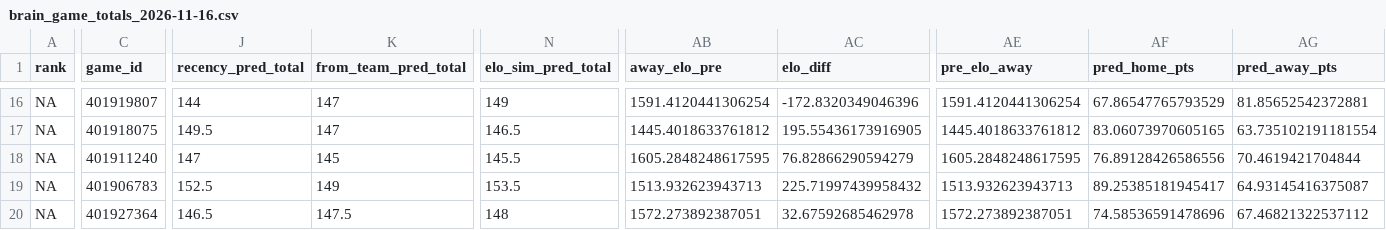
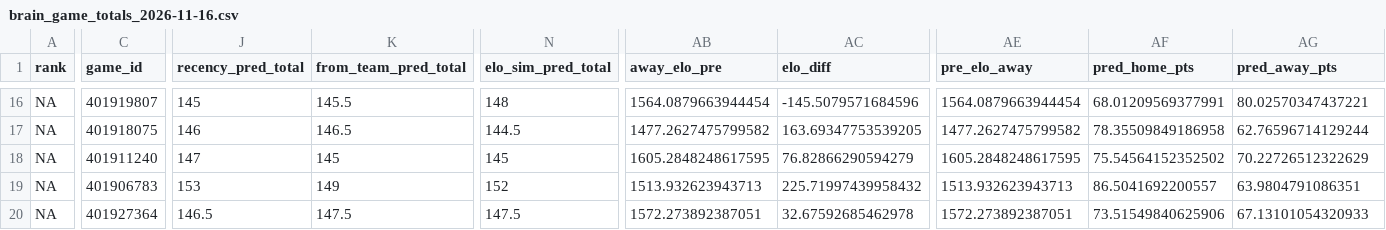
Before and after one commit to CameronBroussard6/cbb-site, a CSV file: data/brain_game_totals_2026-11-16.csv, drawn as a sheet; only a part is shown, gaps mark what is left out; the diff covers the shown part only; the diff names each change by its address in the sheet, - before the commit and + after, or states it on an @@ line.

```diff
--- a/data/brain_game_totals_2026-11-16.csv
+++ b/data/brain_game_totals_2026-11-16.csv
-J16 (recency_pred_total): 144
+J16 (recency_pred_total): 145
-K16 (from_team_pred_total): 147
+K16 (from_team_pred_total): 145.5
-N16 (elo_sim_pred_total): 149
+N16 (elo_sim_pred_total): 148
-AB16 (away_elo_pre): 1591.4120441306254
+AB16 (away_elo_pre): 1564.0879663944454
-AC16 (elo_diff): -172.8320349046396
+AC16 (elo_diff): -145.5079571684596
-AE16 (pre_elo_away): 1591.4120441306254
+AE16 (pre_elo_away): 1564.0879663944454
-AF16 (pred_home_pts): 67.86547765793529
+AF16 (pred_home_pts): 68.01209569377991
-AG16 (pred_away_pts): 81.85652542372881
+AG16 (pred_away_pts): 80.02570347437221
-J17 (recency_pred_total): 149.5
+J17 (recency_pred_total): 146
-K17 (from_team_pred_total): 147
+K17 (from_team_pred_total): 146.5
-N17 (elo_sim_pred_total): 146.5
+N17 (elo_sim_pred_total): 144.5
-AB17 (away_elo_pre): 1445.4018633761812
+AB17 (away_elo_pre): 1477.2627475799582
-AC17 (elo_diff): 195.55436173916905
+AC17 (elo_diff): 163.69347753539205
-AE17 (pre_elo_away): 1445.4018633761812
+AE17 (pre_elo_away): 1477.2627475799582
-AF17 (pred_home_pts): 83.06073970605165
+AF17 (pred_home_pts): 78.35509849186958
-AG17 (pred_away_pts): 63.735102191181554
+AG17 (pred_away_pts): 62.76596714129244
-N18 (elo_sim_pred_total): 145.5
+N18 (elo_sim_pred_total): 145
-AF18 (pred_home_pts): 76.89128426586556
+AF18 (pred_home_pts): 75.54564152352502
-AG18 (pred_away_pts): 70.4619421704844
+AG18 (pred_away_pts): 70.22726512322629
-J19 (recency_pred_total): 152.5
+J19 (recency_pred_total): 153
-N19 (elo_sim_pred_total): 153.5
+N19 (elo_sim_pred_total): 152
-AF19 (pred_home_pts): 89.25385181945417
+AF19 (pred_home_pts): 86.5041692200557
-AG19 (pred_away_pts): 64.93145416375087
+AG19 (pred_away_pts): 63.9804791086351
-N20 (elo_sim_pred_total): 148
+N20 (elo_sim_pred_total): 147.5
-AF20 (pred_home_pts): 74.58536591478696
+AF20 (pred_home_pts): 73.51549840625906
-AG20 (pred_away_pts): 67.46821322537112
+AG20 (pred_away_pts): 67.13101054320933
```
Also changed, not shown: 139 edited cells elsewhere in this file, data/brain_game_totals_2026-11-15.csv, data/brain_team_totals_2026-11-15.csv, 11 other files.
